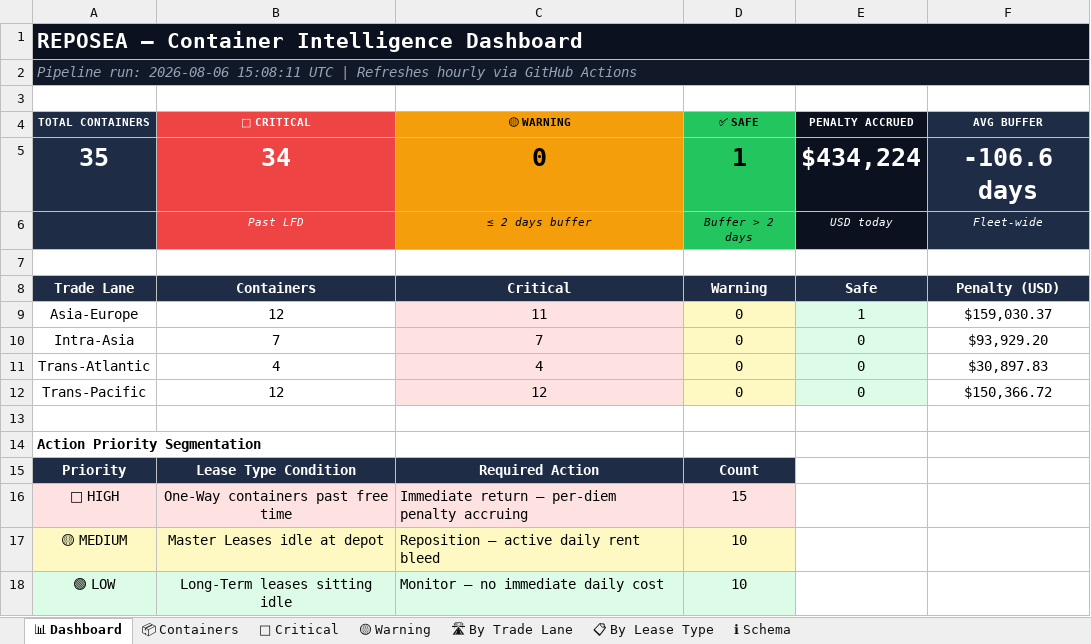
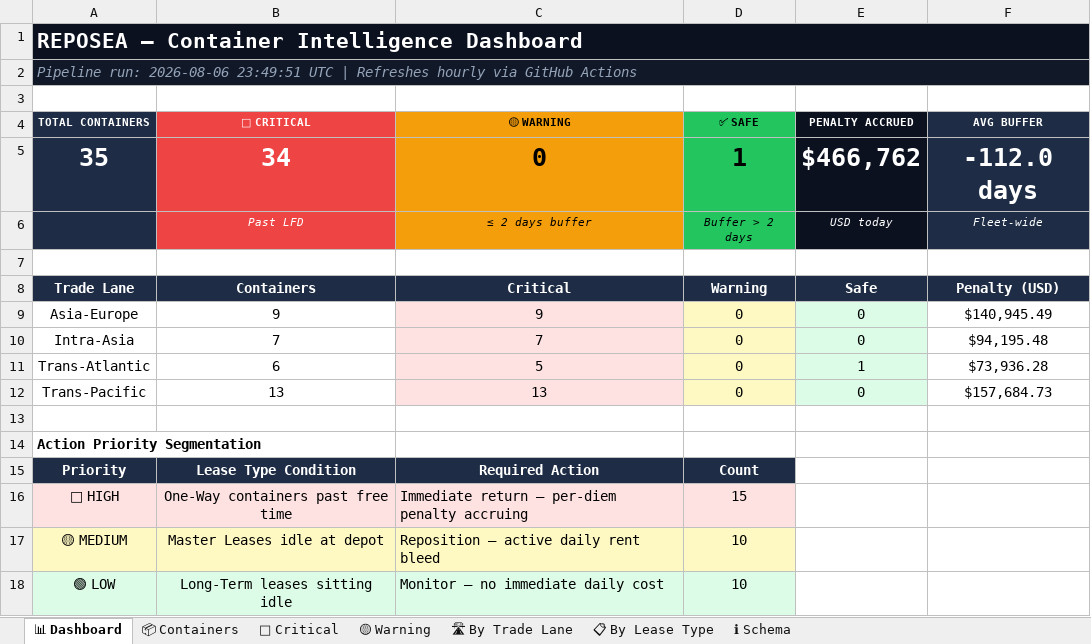
Before and after one commit to rahulmistry18/-Reposea_container_optimizer, an Excel workbook: data/exports/reposea_report.xlsx, sheet 📊 Dashboard, drawn as a sheet; values as stored, in another font and other column widths than the file's, no borders; the diff names each change by its address in the sheet, - before the commit and + after, or states it on an @@ line.

```diff
--- a/data/exports/reposea_report.xlsx (sheet 📊 Dashboard)
+++ b/data/exports/reposea_report.xlsx (sheet 📊 Dashboard)
-A2 (TOTAL CONTAINERS): …run: 2026-08-06 15:08:11 UTC |…
+A2 (TOTAL CONTAINERS): …run: 2026-08-06 23:49:51 UTC |…
-E5 (PENALTY ACCRUED): $434,224
+E5 (PENALTY ACCRUED): $466,762
-F5 (AVG BUFFER): -106.6 days
+F5 (AVG BUFFER): -112.0 days
-B9 (🔴 CRITICAL): 12
+B9 (🔴 CRITICAL): 9
-C9 (🟡 WARNING): 11
+C9 (🟡 WARNING): 9
-E9 (PENALTY ACCRUED): 1
+E9 (PENALTY ACCRUED): 0
-F9 (AVG BUFFER): $159,030.37
+F9 (AVG BUFFER): $140,945.49
-F10 (AVG BUFFER): $93,929.20
+F10 (AVG BUFFER): $94,195.48
-B11 (🔴 CRITICAL): 4
+B11 (🔴 CRITICAL): 6
-C11 (🟡 WARNING): 4
+C11 (🟡 WARNING): 5
-E11 (PENALTY ACCRUED): 0
+E11 (PENALTY ACCRUED): 1
-F11 (AVG BUFFER): $30,897.83
+F11 (AVG BUFFER): $73,936.28
-B12 (🔴 CRITICAL): 12
+B12 (🔴 CRITICAL): 13
-C12 (🟡 WARNING): 12
+C12 (🟡 WARNING): 13
-F12 (AVG BUFFER): $150,366.72
+F12 (AVG BUFFER): $157,684.73
```
Also changed, not shown: sheet 📦 Containers, sheet 🔴 Critical, sheet 🛣 By Trade Lane, sheet 📋 By Lease Type, 7 other files.
